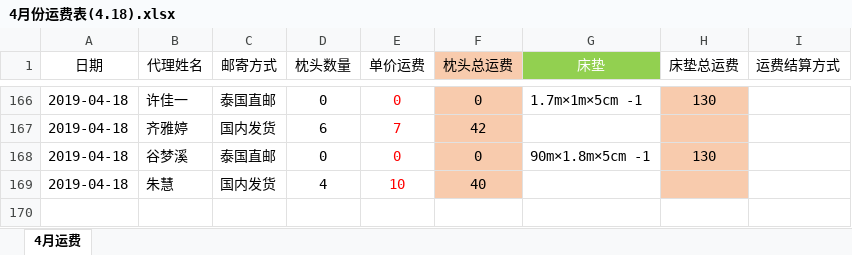
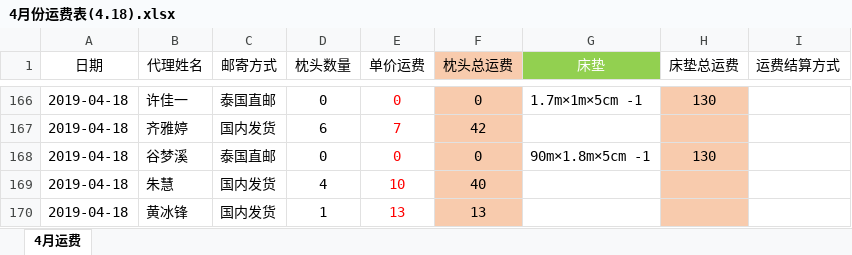
Before and after one commit to uoolatex/file, an Excel workbook: 4月/4月份运费表(4.18).xlsx, sheet 4月运费, drawn as a sheet; only a part is shown, gaps mark what is left out; values as stored, in another font and other column widths than the file's, no borders; the diff names each change by its address in the sheet, - before the commit and + after, or states it on an @@ line.

```diff
--- a/4月/4月份运费表(4.18).xlsx (sheet 4月运费)
+++ b/4月/4月份运费表(4.18).xlsx (sheet 4月运费)
+row 170: 2019-04-18 | 黄冰锋 | 国内发货 | 1 | 13 | 13
```
Also changed, not shown: 4月/4月份客户发货需求(4.18).xlsx, 出库/枕头的出库(更新4.18).xlsx, 5 other files.
